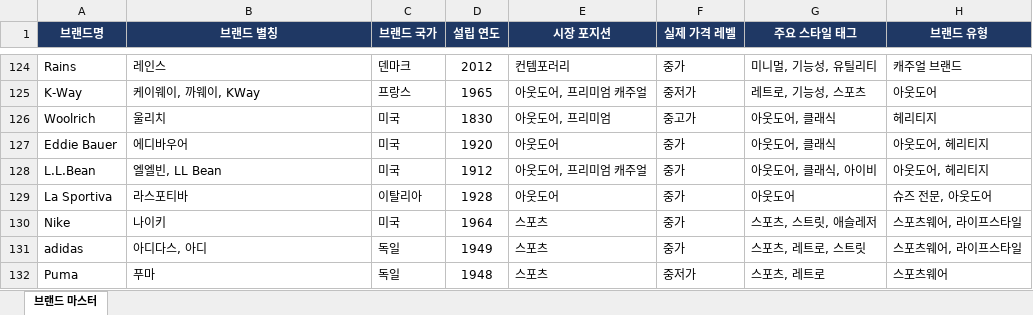
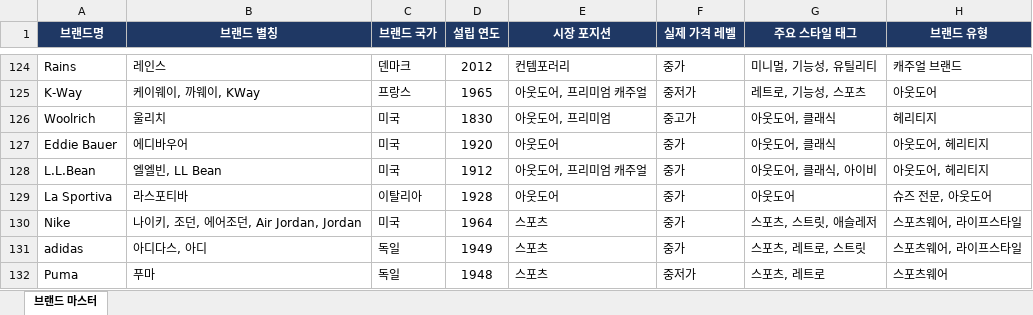
Before and after one commit to idcmyidok/wardrobe-fit, an Excel workbook: data/brands/brand-master.xlsx, sheet 브랜드 마스터, drawn as a sheet; only a part is shown, gaps mark what is left out; values as stored, in another font and other column widths than the file's, no borders; the diff names each change by its address in the sheet, - before the commit and + after, or states it on an @@ line.

```diff
--- a/data/brands/brand-master.xlsx (sheet 브랜드 마스터)
+++ b/data/brands/brand-master.xlsx (sheet 브랜드 마스터)
-B130 (브랜드 별칭): 나이키
+B130 (브랜드 별칭): 나이키, 조던, 에어조던, Air Jordan, Jordan
```
Also changed, not shown: 2 other files.
